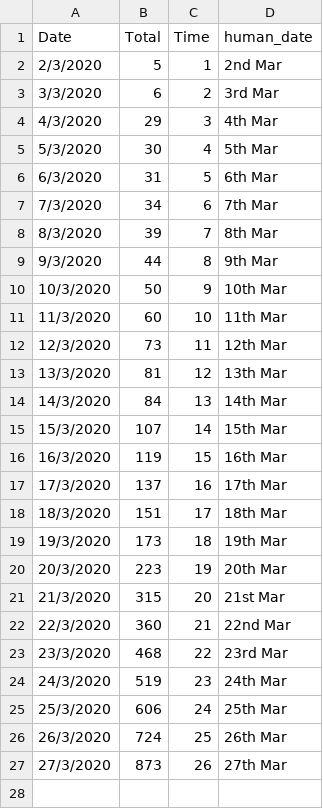
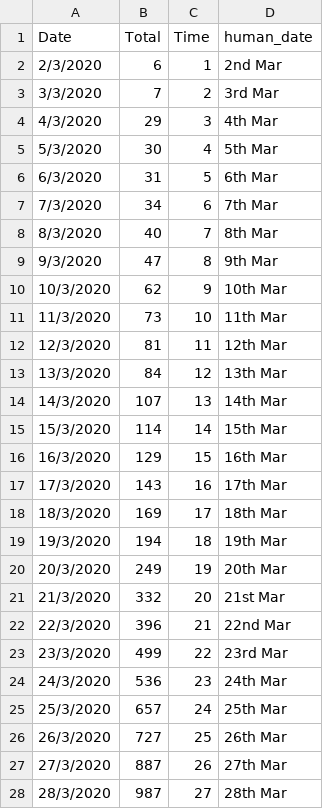
Before and after one commit to Riti16/Covid19_Predictions, a CSV file: total_cases_data.csv, drawn as a sheet.

```diff
--- a/total_cases_data.csv
+++ b/total_cases_data.csv
@@ -1,4 +1,4 @@
 Date,Total,Time,human_date
-2/3/2020,5,1,2nd Mar
-3/3/2020,6,2,3rd Mar
+2/3/2020,6,1,2nd Mar
+3/3/2020,7,2,3rd Mar
 4/3/2020,29,3,4th Mar
@@ -7,21 +7,22 @@ Date,Total,Time,human_date
 7/3/2020,34,6,7th Mar
-8/3/2020,39,7,8th Mar
-9/3/2020,44,8,9th Mar
-10/3/2020,50,9,10th Mar
-11/3/2020,60,10,11th Mar
-12/3/2020,73,11,12th Mar
-13/3/2020,81,12,13th Mar
-14/3/2020,84,13,14th Mar
-15/3/2020,107,14,15th Mar
-16/3/2020,119,15,16th Mar
-17/3/2020,137,16,17th Mar
-18/3/2020,151,17,18th Mar
-19/3/2020,173,18,19th Mar
-20/3/2020,223,19,20th Mar
-21/3/2020,315,20,21st Mar
-22/3/2020,360,21,22nd Mar
-23/3/2020,468,22,23rd Mar
-24/3/2020,519,23,24th Mar
-25/3/2020,606,24,25th Mar
-26/3/2020,724,25,26th Mar
-27/3/2020,873,26,27th Mar
+8/3/2020,40,7,8th Mar
+9/3/2020,47,8,9th Mar
+10/3/2020,62,9,10th Mar
+11/3/2020,73,10,11th Mar
+12/3/2020,81,11,12th Mar
+13/3/2020,84,12,13th Mar
+14/3/2020,107,13,14th Mar
+15/3/2020,114,14,15th Mar
+16/3/2020,129,15,16th Mar
+17/3/2020,143,16,17th Mar
+18/3/2020,169,17,18th Mar
+19/3/2020,194,18,19th Mar
+20/3/2020,249,19,20th Mar
+21/3/2020,332,20,21st Mar
+22/3/2020,396,21,22nd Mar
+23/3/2020,499,22,23rd Mar
+24/3/2020,536,23,24th Mar
+25/3/2020,657,24,25th Mar
+26/3/2020,727,25,26th Mar
+27/3/2020,887,26,27th Mar
+28/3/2020,987,27,28th Mar
```
Also changed, not shown: 1 other file.
